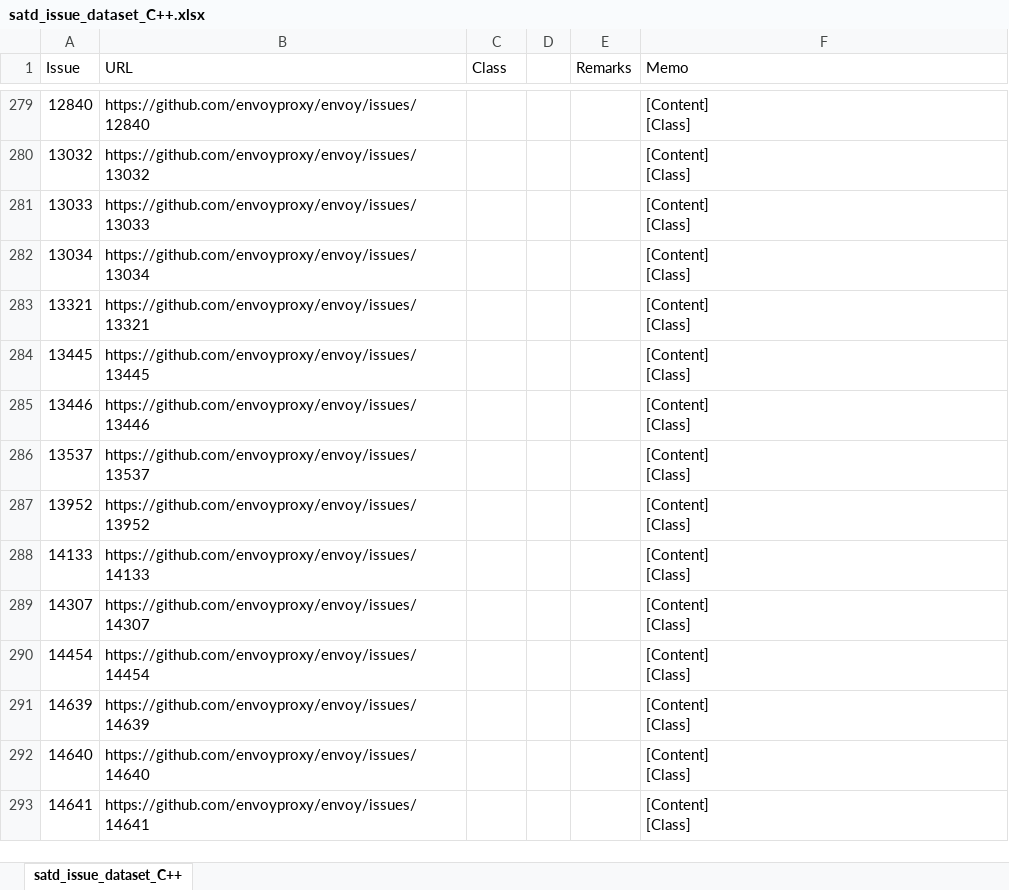
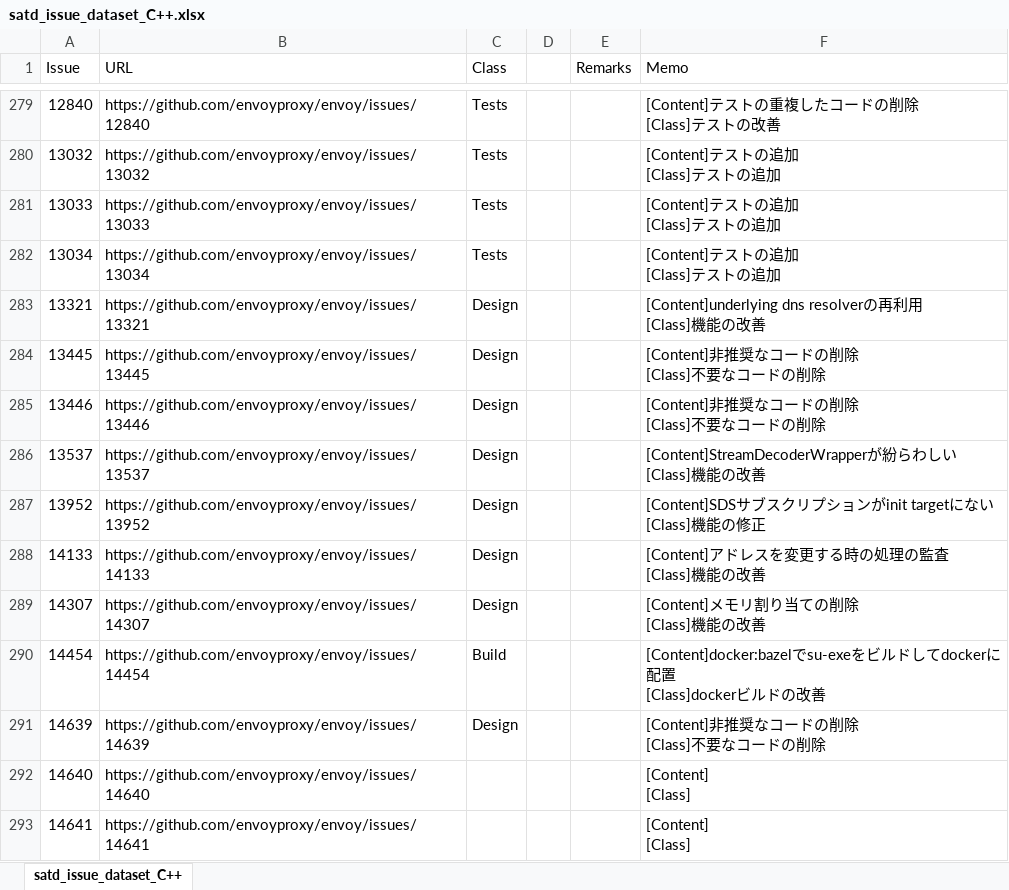
Before and after one commit to 3cywfym/td_dataset, an Excel workbook: satd_issue_dataset_C++.xlsx, sheet satd_issue_dataset_C++, drawn as a sheet; only a part is shown, gaps mark what is left out; values as stored, in another font and other column widths than the file's, no borders; ↵ is a line break in a cell; the diff covers the shown part only; the diff names each change by its address in the sheet, - before the commit and + after, or states it on an @@ line.

```diff
--- a/satd_issue_dataset_C++.xlsx (sheet satd_issue_dataset_C++)
+++ b/satd_issue_dataset_C++.xlsx (sheet satd_issue_dataset_C++)
-C279:C282 (Class): (empty)
+C279:C282 (Class): Tests
-F279 (Memo): [Content] ↵ [Class]
+F279 (Memo): [Content]テストの重複したコードの削除 ↵ [Class]テストの改善
-F280:F282 (Memo): [Content] ↵ [Class]
+F280:F282 (Memo): [Content]テストの追加 ↵ [Class]テストの追加
-C283:C289 (Class): (empty)
+C283:C289 (Class): Design
-F283 (Memo): [Content] ↵ [Class]
+F283 (Memo): [Content]underlying dns resolverの再利用 ↵ [Class]機能の改善
-F284:F285 (Memo): [Content] ↵ [Class]
+F284:F285 (Memo): [Content]非推奨なコードの削除 ↵ [Class]不要なコードの削除
-F286 (Memo): [Content] ↵ [Class]
+F286 (Memo): [Content]StreamDecoderWrapperが紛らわしい ↵ [Class]機能の改善
-F287 (Memo): [Content] ↵ [Class]
+F287 (Memo): [Content]SDSサブスクリプションがinit targetにない ↵ [Class]機能の修正
-F288 (Memo): [Content] ↵ [Class]
+F288 (Memo): [Content]アドレスを変更する時の処理の監査 ↵ [Class]機能の改善
-F289 (Memo): [Content] ↵ [Class]
+F289 (Memo): [Content]メモリ割り当ての削除 ↵ [Class]機能の改善
-C290 (Class): (empty)
+C290 (Class): Build
-F290 (Memo): [Content] ↵ [Class]
+F290 (Memo): [Content]docker:bazelでsu-exeをビルドしてdockerに配置 ↵ [Class]dockerビルドの改善
-C291 (Class): (empty)
+C291 (Class): Design
-F291 (Memo): [Content] ↵ [Class]
+F291 (Memo): [Content]非推奨なコードの削除 ↵ [Class]不要なコードの削除
```
Also changed, not shown: 54 edited cells elsewhere in this sheet.
